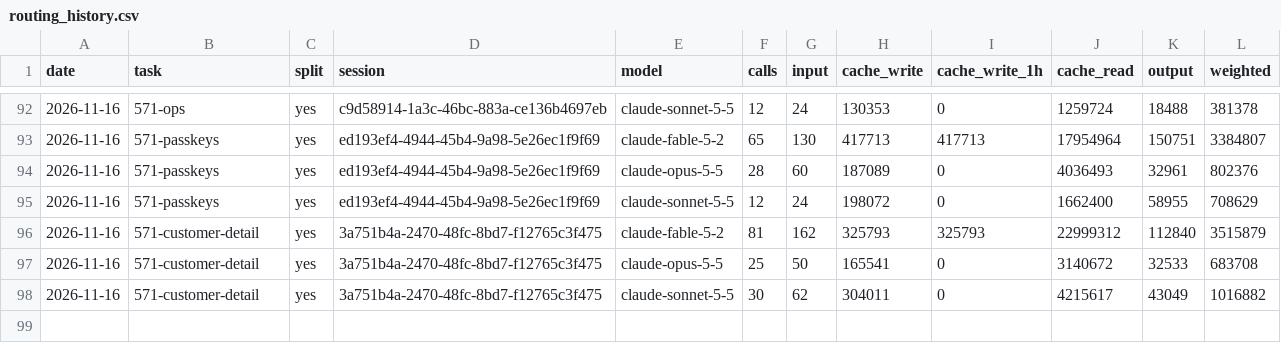
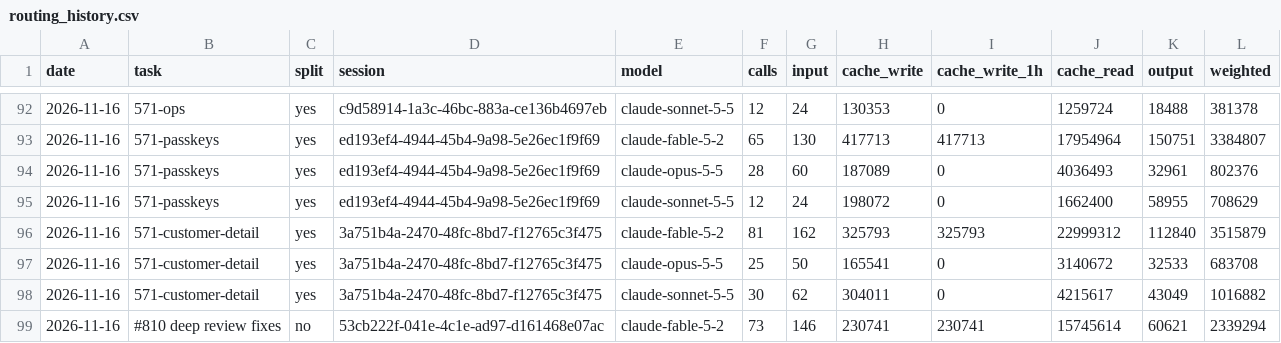
Before and after one commit to Maeximilion/Maex-Voice-Agent, a CSV file: docs/metrics/routing_history.csv, drawn as a sheet; only a part is shown, gaps mark what is left out; the diff names each change by its address in the sheet, - before the commit and + after, or states it on an @@ line.

Commit message:
chore(metrics): usage and context record for #810

```diff
--- a/docs/metrics/routing_history.csv
+++ b/docs/metrics/routing_history.csv
+row 99: 2026-11-16 | #810 deep review fixes | no | 53cb222f-041e-4c1e-ad97-d161468e07ac | claude-fable-5-2 | 73 | 146 | 230741 | 230741 | 15745614 | 60621 | 2339294
```
Also changed, not shown: docs/metrics/context_history.csv.
